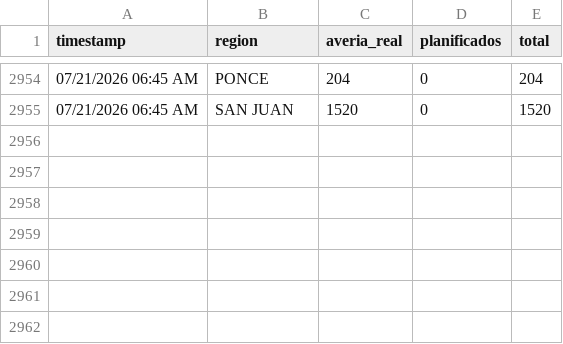
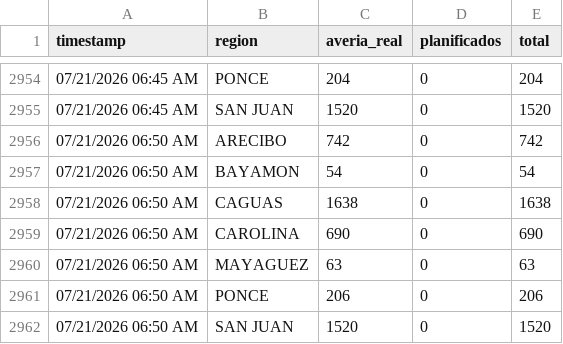
Before and after one commit to vangiemp04/alerta-apagones, a CSV file: historico.csv, drawn as a sheet; only a part is shown, gaps mark what is left out.

```diff
--- a/historico.csv
+++ b/historico.csv
@@ -2955 +2955,8 @@ timestamp,region,averia_real,planificados,total
 "07/21/2026 06:45 AM","SAN JUAN",1520,0,1520
+"07/21/2026 06:50 AM","ARECIBO",742,0,742
+"07/21/2026 06:50 AM","BAYAMON",54,0,54
+"07/21/2026 06:50 AM","CAGUAS",1638,0,1638
+"07/21/2026 06:50 AM","CAROLINA",690,0,690
+"07/21/2026 06:50 AM","MAYAGUEZ",63,0,63
+"07/21/2026 06:50 AM","PONCE",206,0,206
+"07/21/2026 06:50 AM","SAN JUAN",1520,0,1520
```
Also changed, not shown: 1 other file.
